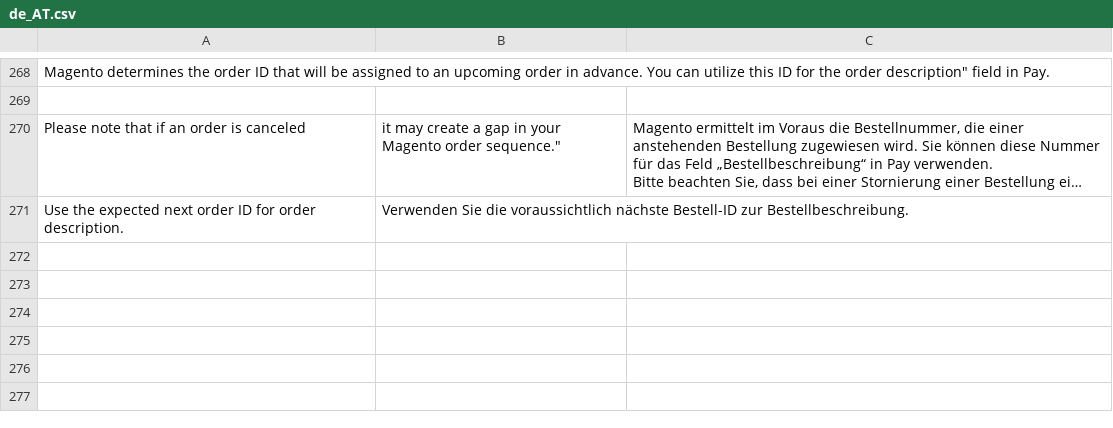
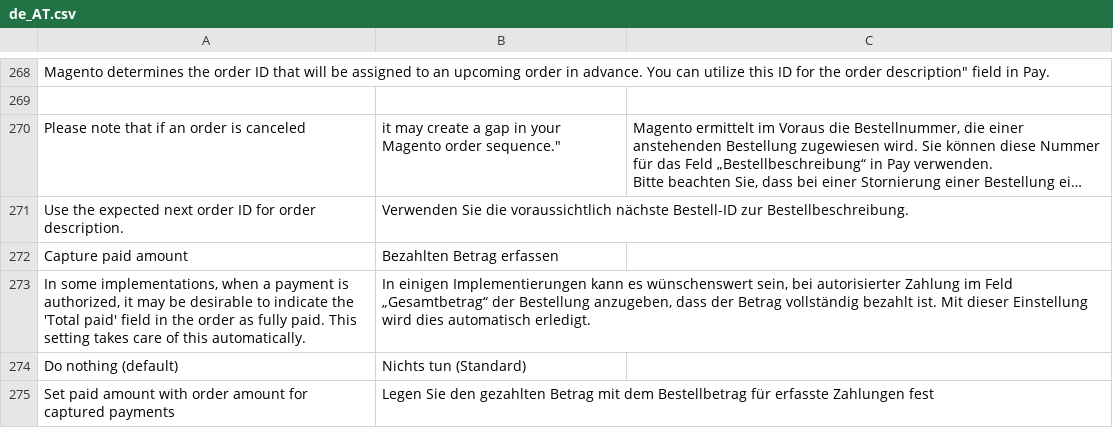
Before and after one commit to paynl/magento2-plugin, a CSV file: i18n/de_AT.csv, drawn as a sheet; only a part is shown, gaps mark what is left out; long unchanged cells end in …; the diff names each change by its address in the sheet, - before the commit and + after, or states it on an @@ line.

```diff
--- a/i18n/de_AT.csv
+++ b/i18n/de_AT.csv
+row 272: Capture paid amount | Bezahlten Betrag erfassen
+row 273: In some implementations, when a payment is authorized, it may be desirable to indicate the 'Total paid' field in the order as fully paid. This setting takes care of this automatically. | In einigen Implementierungen kann es wünschenswert sein, bei autorisierter Zahlung im Feld „Gesamtbetrag“ der Bestellung anzugeben, dass der Betrag vollständig bezahlt ist. Mit dieser Einstellung wird dies automatisch erledigt.
+row 274: Do nothing (default) | Nichts tun (Standard)
+row 275: Set paid amount with order amount for captured payments | Legen Sie den gezahlten Betrag mit dem Bestellbetrag für erfasste Zahlungen fest
```
Also changed, not shown: i18n/en_US.csv, i18n/fr_BE.csv, 5 other files.
